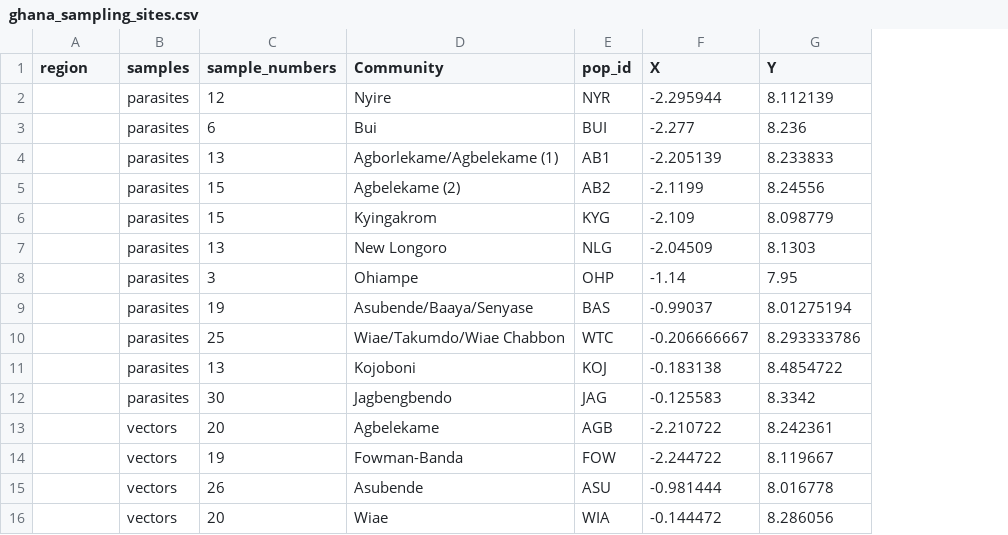
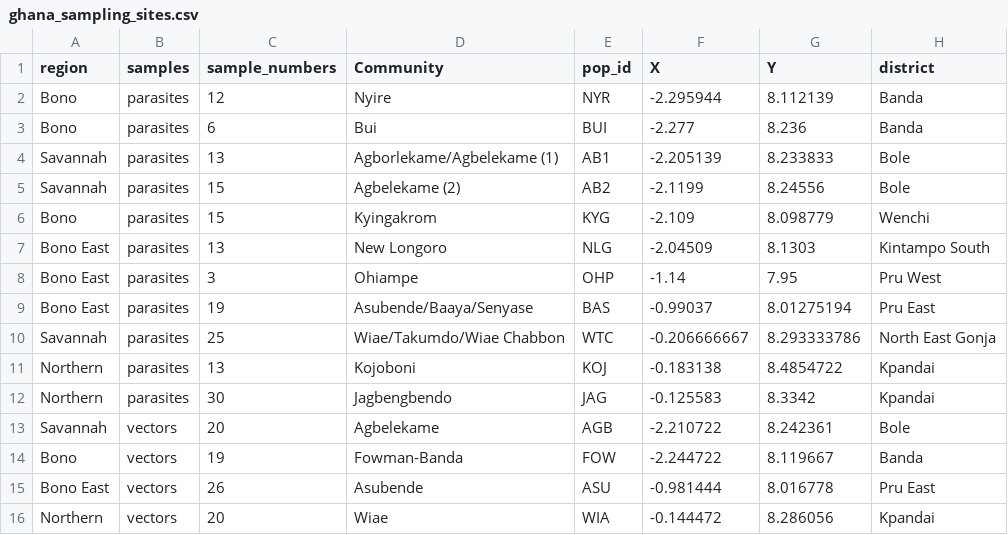
Before and after one commit to himal2007/landscape_genetics_ghana, a CSV file: data/ghana_sampling_sites.csv, drawn as a sheet; the diff names each change by its address in the sheet, - before the commit and + after, or states it on an @@ line.

Commit message:
Update ghana sampling sites

```diff
--- a/data/ghana_sampling_sites.csv
+++ b/data/ghana_sampling_sites.csv
+column H (district), rows 2-16: Banda | Banda | Bole | Bole | Wenchi | Kintampo South | Pru West | Pru East | North East Gonja | Kpandai | Kpandai | Bole | Banda | Pru East | Kpandai
-A2:A3 (region): (empty)
+A2:A3 (region): Bono
-A4:A5 (region): (empty)
+A4:A5 (region): Savannah
-A6 (region): (empty)
+A6 (region): Bono
-A7:A9 (region): (empty)
+A7:A9 (region): Bono East
-A10 (region): (empty)
+A10 (region): Savannah
-A11:A12 (region): (empty)
+A11:A12 (region): Northern
-A13 (region): (empty)
+A13 (region): Savannah
-A14 (region): (empty)
+A14 (region): Bono
-A15 (region): (empty)
+A15 (region): Bono East
-A16 (region): (empty)
+A16 (region): Northern
```
Also changed, not shown: 1 other file.
